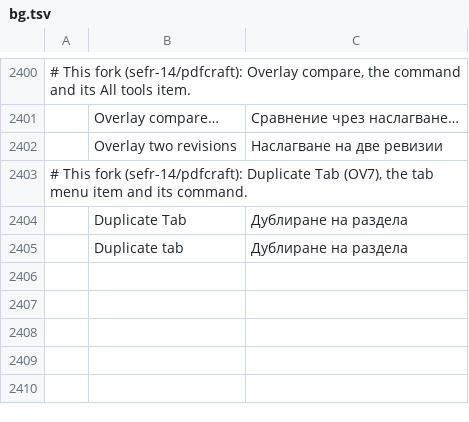
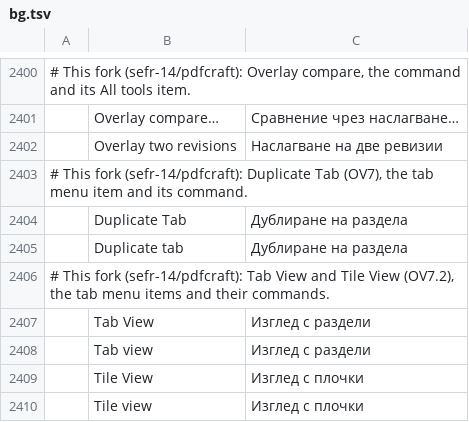
Before and after one commit to sefr-14/pdfcraft, a TSV file: crates/ui-egui/src/i18n/bg.tsv, drawn as a sheet; only a part is shown, gaps mark what is left out; the diff names each change by its address in the sheet, - before the commit and + after, or states it on an @@ line.

```diff
--- a/crates/ui-egui/src/i18n/bg.tsv
+++ b/crates/ui-egui/src/i18n/bg.tsv
+row 2406: # This fork (sefr-14/pdfcraft): Tab View and Tile View (OV7.2), the tab menu items and their commands.
+row 2407:  | Tab View | Изглед с раздели
+row 2408:  | Tab view | Изглед с раздели
+row 2409:  | Tile View | Изглед с плочки
+row 2410:  | Tile view | Изглед с плочки
```
Also changed, not shown: crates/ui-egui/src/i18n/ar.tsv, crates/ui-egui/src/i18n/el.tsv, 32 other files.
